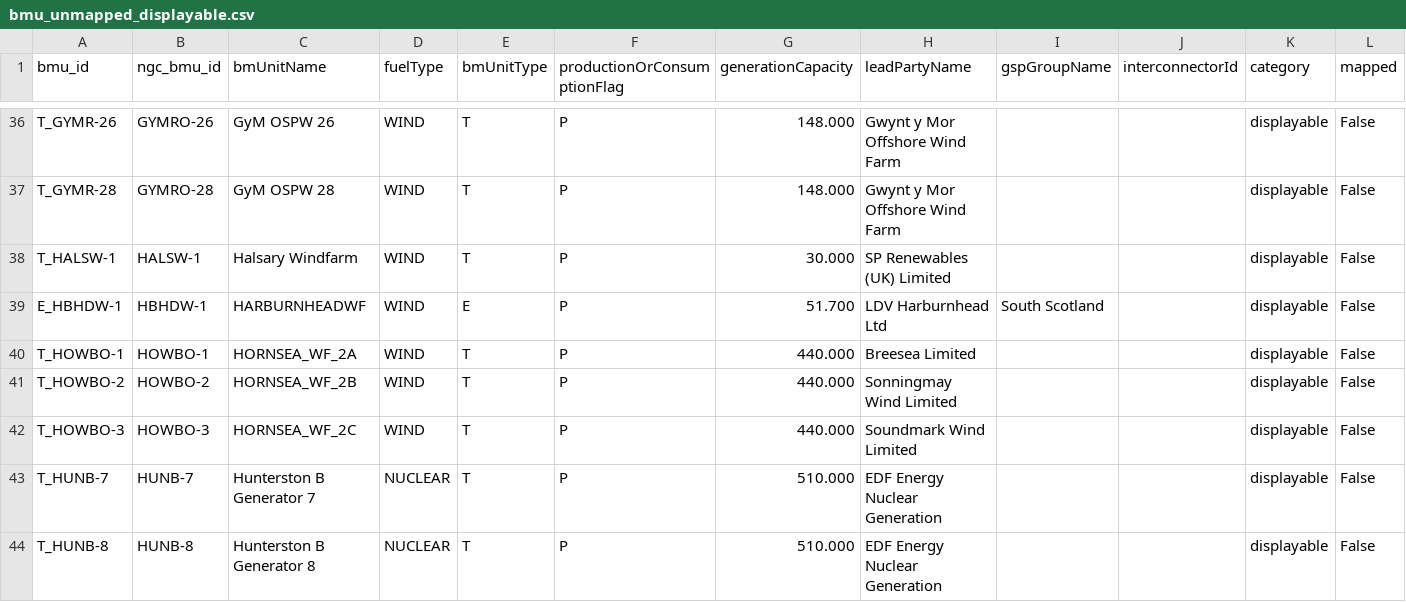
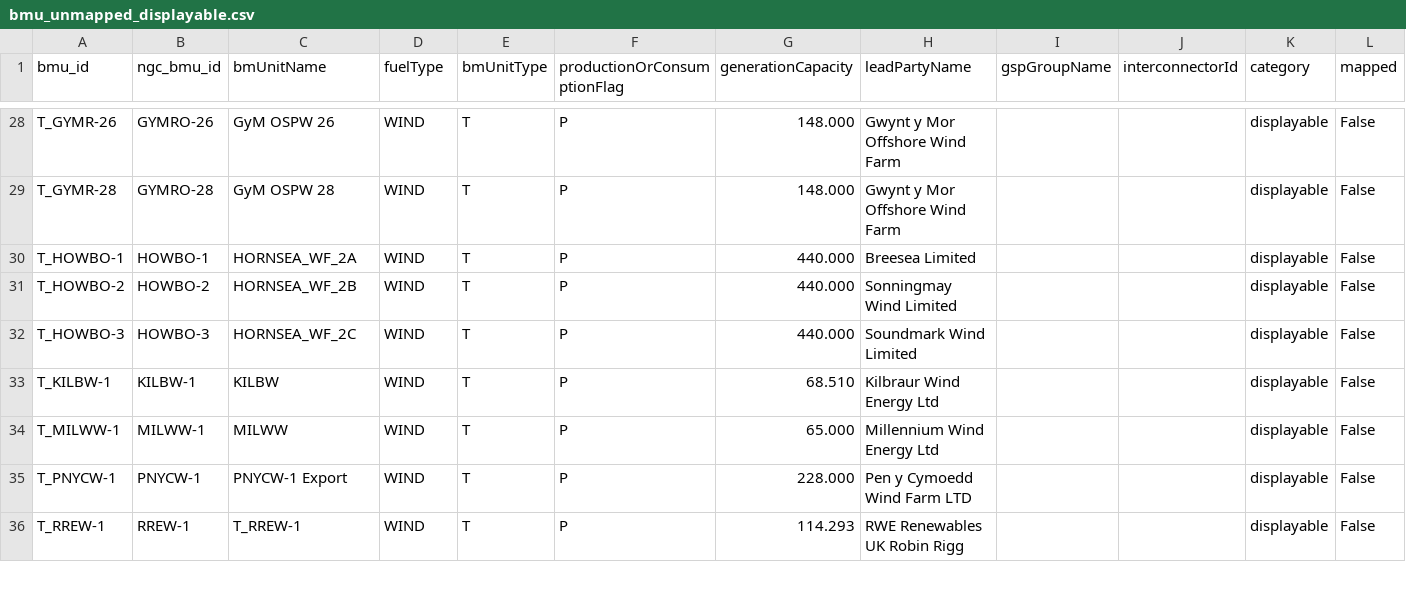
Before and after one commit to PatrickAvis/grid2poster, a CSV file: data/regions/uk/reference/generated/bmu_unmapped_displayable.csv, drawn as a sheet; only a part is shown, gaps mark what is left out; the shorter side is filled out with more unchanged rows; the diff covers the shown part only; the diff names each change by its address in the sheet, - before the commit and + after, or states it on an @@ line.

Commit message:
Update BMU data files and enhance plant mappings
- Modified `bmu_sites_web.geojson` to update the OSM ID for Lochay Power Station and adjust its coordinates.
- Added multiple new entries in `manual_plants.csv` for various wind farms and the Hunterston B Power Station.
- Updated `plant_bmu_links.csv` to include new links for the added plants.
- Enhanced `plant_bmu_links.json` with new mappings for the recently added plants.
- Adjusted `bmu_activity_latest.json` to reflect changes in settlement periods and updated volume data.
- Cleaned up `bmu_unmapped_displayable.csv` by removing obsolete entries and ensuring accurate displayable data.

```diff
--- a/data/regions/uk/reference/generated/bmu_unmapped_displayable.csv
+++ b/data/regions/uk/reference/generated/bmu_unmapped_displayable.csv
-row 38: T_HALSW-1 | HALSW-1 | Halsary Windfarm | WIND | T | P | 30.000 | SP Renewables (UK) Limited |  |  | displayable | False
-row 39: E_HBHDW-1 | HBHDW-1 | HARBURNHEADWF | WIND | E | P | 51.700 | LDV Harburnhead Ltd | South Scotland |  | displayable | False
-row 43: T_HUNB-7 | HUNB-7 | Hunterston B Generator 7 | NUCLEAR | T | P | 510.000 | EDF Energy Nuclear Generation |  |  | displayable | False
-row 44: T_HUNB-8 | HUNB-8 | Hunterston B Generator 8 | NUCLEAR | T | P | 510.000 | EDF Energy Nuclear Generation |  |  | displayable | False
```
Also changed, not shown: 13 removed rows elsewhere in this file, data/regions/uk/reference/editable/manual_plants.csv, data/regions/uk/reference/editable/plant_bmu_links.csv, 6 other files.
